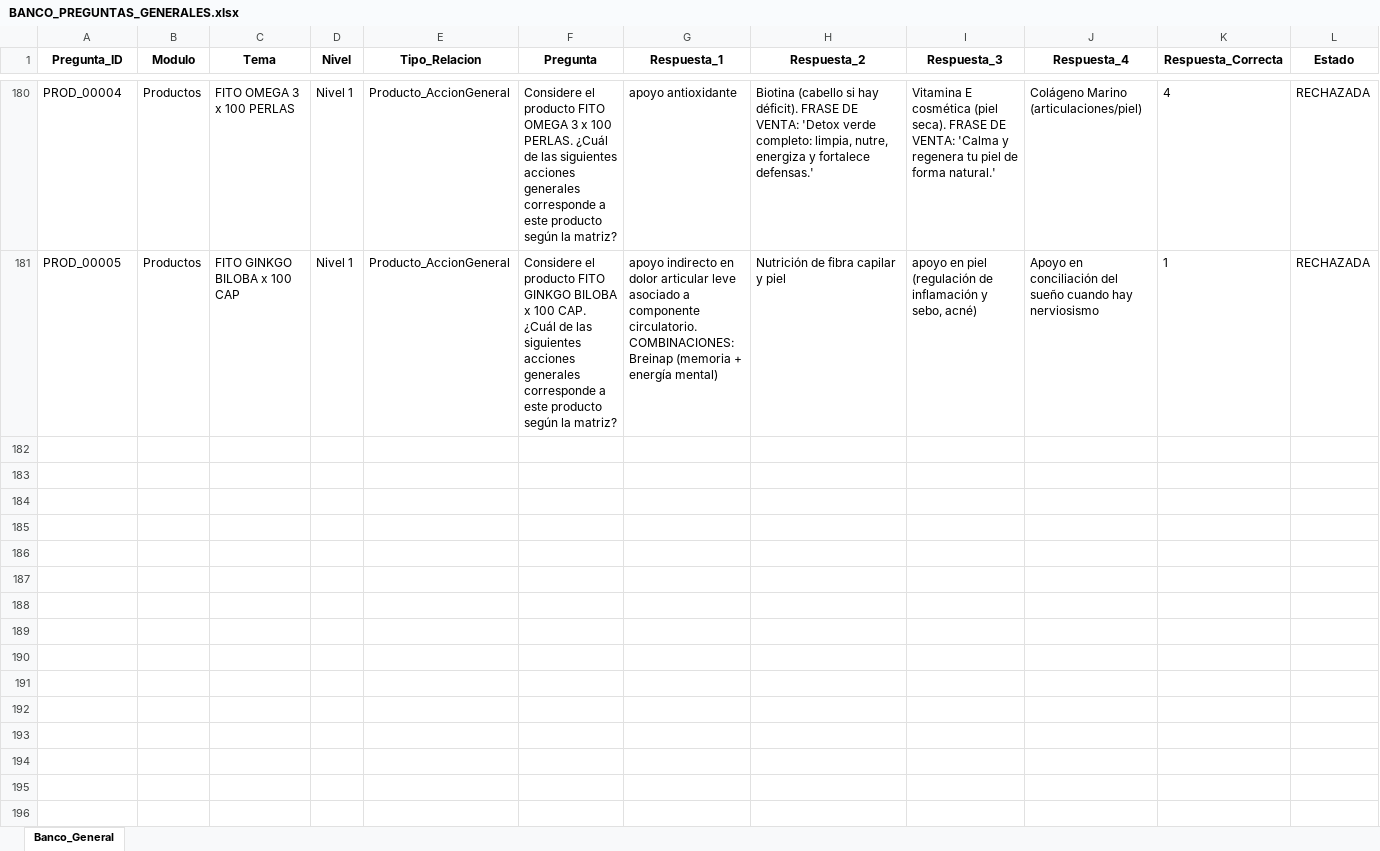
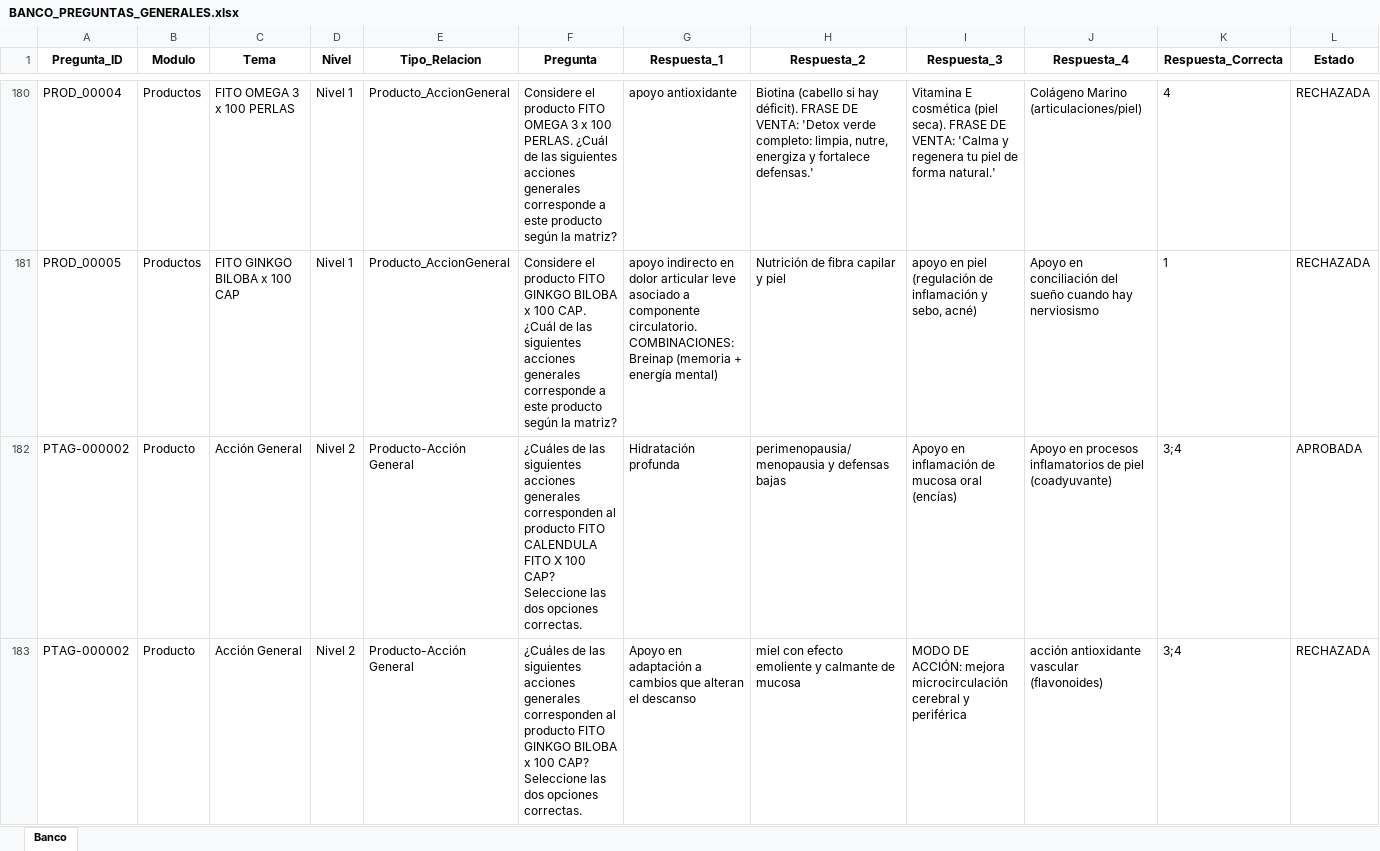
Before and after one commit to franquiciasauces/Asesores, an Excel workbook: BANCO_PREGUNTAS_GENERALES.xlsx, sheet Banco, drawn as a sheet; only a part is shown, gaps mark what is left out; values as stored, in another font and other column widths than the file's, no borders; rows hold the shown columns only; the diff names each change by its address in the sheet, - before the commit and + after, or states it on an @@ line.

Commit message:
Actualizar BANCO_PREGUNTAS_GENERALES

```diff
--- a/BANCO_PREGUNTAS_GENERALES.xlsx (sheet Banco)
+++ b/BANCO_PREGUNTAS_GENERALES.xlsx (sheet Banco)
-sheet tab: Banco_General
+sheet tab: Banco
+row 182: PTAG-000002 | Producto | Acción General | Nivel 2 | Producto-Acción General | ¿Cuáles de las siguientes acciones generales corresponden al producto FITO CALENDULA FITO X 100 CAP? Seleccione las dos opciones correctas. | Hidratación profunda | perimenopausia/menopausia y defensas bajas | Apoyo en inflamación de mucosa oral (encías) | Apoyo en procesos inflamatorios de piel (coadyuvante) | 3;4 | APROBADA
+row 183: PTAG-000002 | Producto | Acción General | Nivel 2 | Producto-Acción General | ¿Cuáles de las siguientes acciones generales corresponden al producto FITO GINKGO BILOBA x 100 CAP? Seleccione las dos opciones correctas. | Apoyo en adaptación a cambios que alteran el descanso | miel con efecto emoliente y calmante de mucosa | MODO DE ACCIÓN: mejora microcirculación cerebral y periférica | acción antioxidante vascular (flavonoides) | 3;4 | RECHAZADA
```
